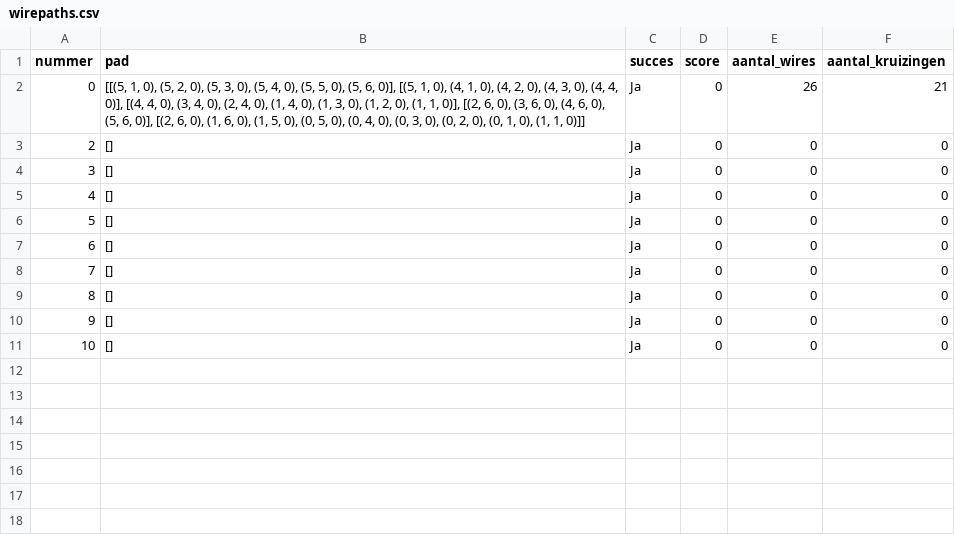
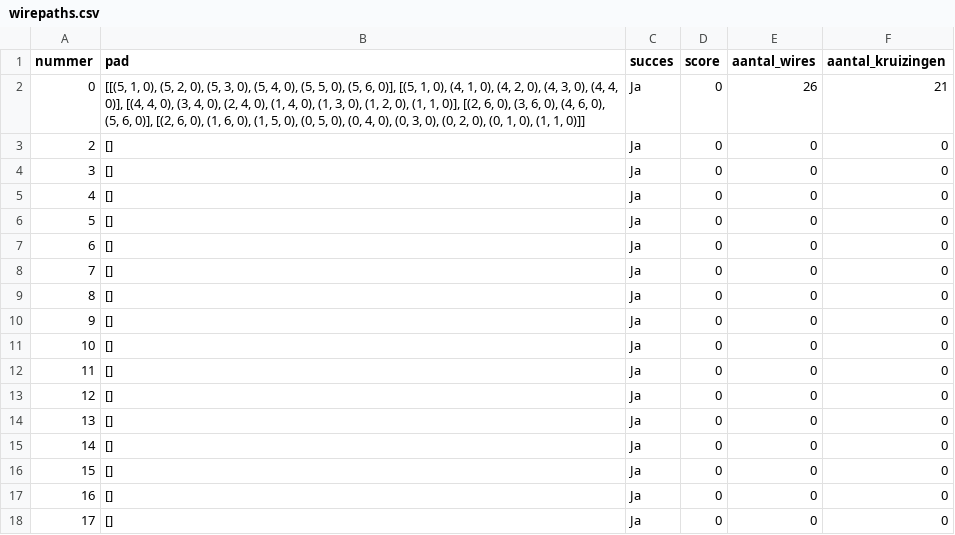
Before and after one commit to TY-dot-Q/circuit-chips-TJK, a CSV file: wirepaths.csv, drawn as a sheet.

```diff
--- a/wirepaths.csv
+++ b/wirepaths.csv
@@ -11 +11,8 @@ nummer,pad,succes,score,aantal_wires,aantal_kruizingen
 10,[],Ja,0,0,0
+11,[],Ja,0,0,0
+12,[],Ja,0,0,0
+13,[],Ja,0,0,0
+14,[],Ja,0,0,0
+15,[],Ja,0,0,0
+16,[],Ja,0,0,0
+17,[],Ja,0,0,0
```
Also changed, not shown: 3 other files.
